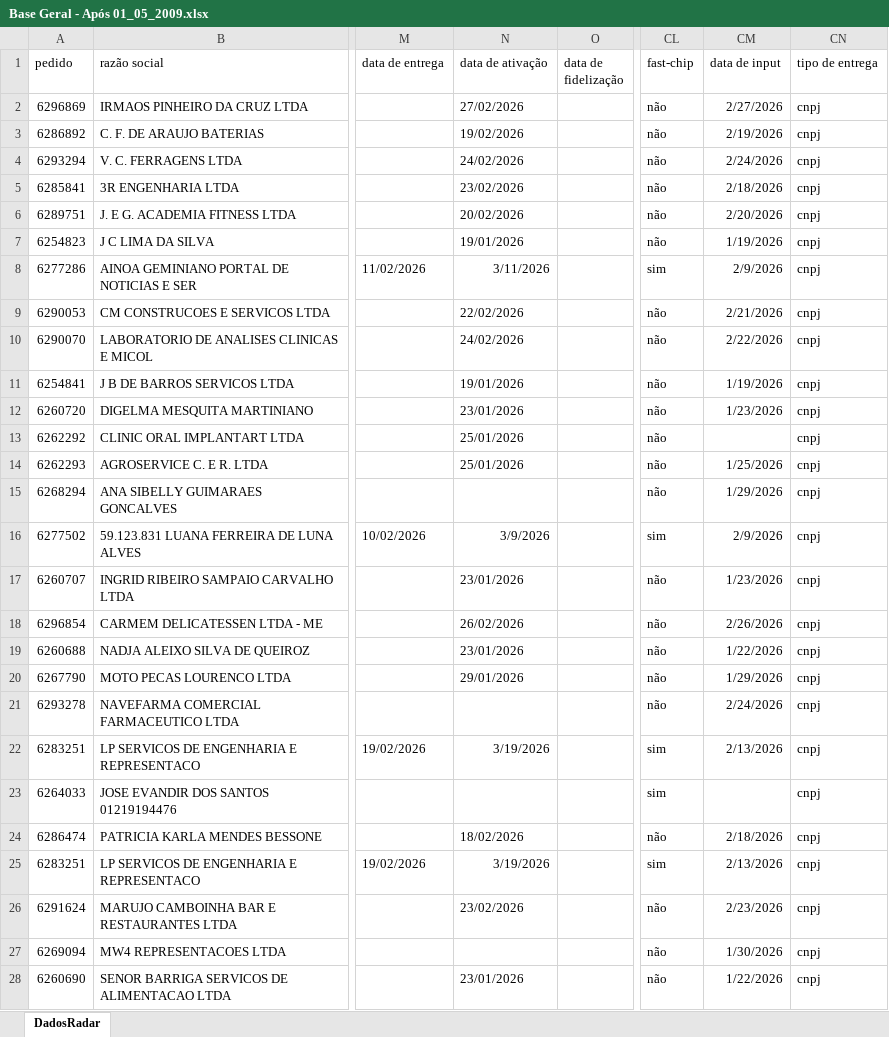
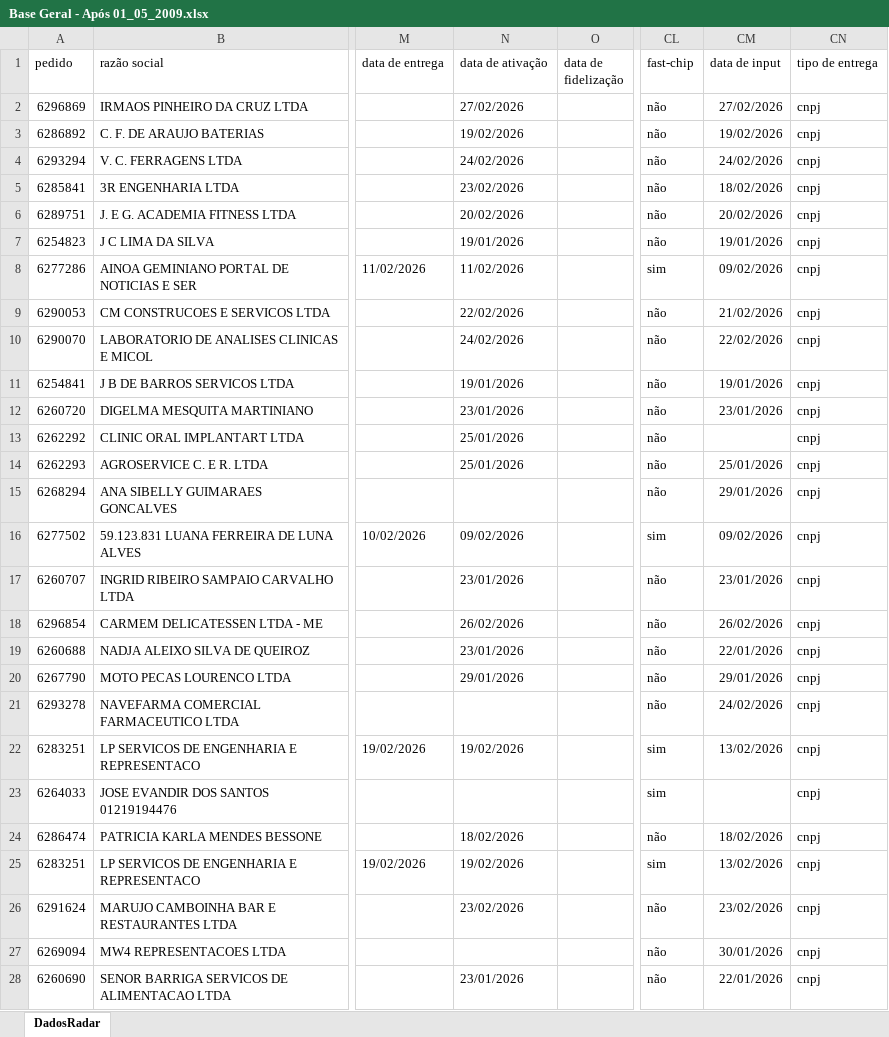
Before and after one commit to hugokhesley/dashboard-tim-connect, an Excel workbook: Base Geral - Após 01_05_2009.xlsx, sheet DadosRadar, drawn as a sheet; only a part is shown, gaps mark what is left out; values as stored, in another font and other column widths than the file's, no borders; the diff covers the shown part only; the diff names each change by its address in the sheet, - before the commit and + after, or states it on an @@ line.

Commit message:
RESET TOTAL: Removendo filtros antigos e travando em Março

```diff
--- a/Base Geral - Após 01_05_2009.xlsx (sheet DadosRadar)
+++ b/Base Geral - Após 01_05_2009.xlsx (sheet DadosRadar)
-CM2 (data de input): 2/27/2026
+CM2 (data de input): 27/02/2026
-CM3 (data de input): 2/19/2026
+CM3 (data de input): 19/02/2026
-CM4 (data de input): 2/24/2026
+CM4 (data de input): 24/02/2026
-CM5 (data de input): 2/18/2026
+CM5 (data de input): 18/02/2026
-CM6 (data de input): 2/20/2026
+CM6 (data de input): 20/02/2026
-CM7 (data de input): 1/19/2026
+CM7 (data de input): 19/01/2026
-N8 (data de ativação): 3/11/2026
+N8 (data de ativação): 11/02/2026
-CM8 (data de input): 2/9/2026
+CM8 (data de input): 09/02/2026
-CM9 (data de input): 2/21/2026
+CM9 (data de input): 21/02/2026
-CM10 (data de input): 2/22/2026
+CM10 (data de input): 22/02/2026
-CM11 (data de input): 1/19/2026
+CM11 (data de input): 19/01/2026
-CM12 (data de input): 1/23/2026
+CM12 (data de input): 23/01/2026
-CM14 (data de input): 1/25/2026
+CM14 (data de input): 25/01/2026
-CM15 (data de input): 1/29/2026
+CM15 (data de input): 29/01/2026
-N16 (data de ativação): 3/9/2026
+N16 (data de ativação): 09/02/2026
-CM16 (data de input): 2/9/2026
+CM16 (data de input): 09/02/2026
-CM17 (data de input): 1/23/2026
+CM17 (data de input): 23/01/2026
-CM18 (data de input): 2/26/2026
+CM18 (data de input): 26/02/2026
-CM19 (data de input): 1/22/2026
+CM19 (data de input): 22/01/2026
-CM20 (data de input): 1/29/2026
+CM20 (data de input): 29/01/2026
-CM21 (data de input): 2/24/2026
+CM21 (data de input): 24/02/2026
-N22 (data de ativação): 3/19/2026
+N22 (data de ativação): 19/02/2026
-CM22 (data de input): 2/13/2026
+CM22 (data de input): 13/02/2026
-CM24 (data de input): 2/18/2026
+CM24 (data de input): 18/02/2026
-N25 (data de ativação): 3/19/2026
+N25 (data de ativação): 19/02/2026
-CM25 (data de input): 2/13/2026
+CM25 (data de input): 13/02/2026
-CM26 (data de input): 2/23/2026
+CM26 (data de input): 23/02/2026
-CM27 (data de input): 1/30/2026
+CM27 (data de input): 30/01/2026
-CM28 (data de input): 1/22/2026
+CM28 (data de input): 22/01/2026
```
Also changed, not shown: 858 edited cells elsewhere in this sheet.
